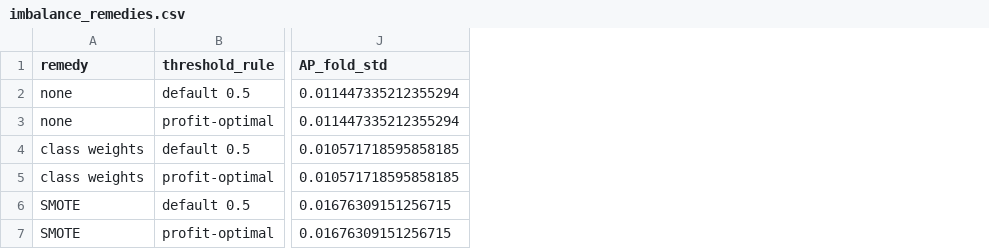
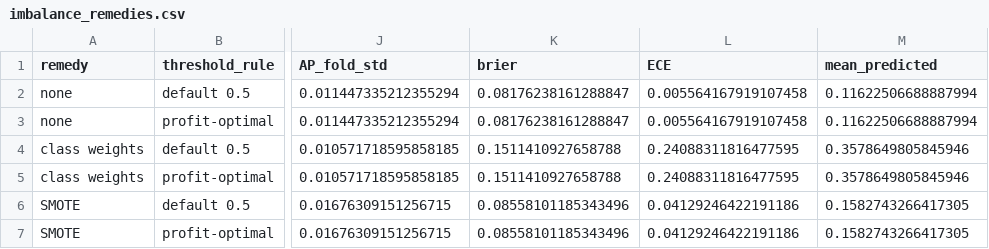
Before and after one commit to khaledngr/bank-marketing-project, a CSV file: reports/tables/imbalance_remedies.csv, drawn as a sheet; only a part is shown, gaps mark what is left out; the diff names each change by its address in the sheet, - before the commit and + after, or states it on an @@ line.

```diff
--- a/reports/tables/imbalance_remedies.csv
+++ b/reports/tables/imbalance_remedies.csv
+column K (brier), rows 2-7: 0.08176238161288847 | 0.08176238161288847 | 0.1511410927658788 | 0.1511410927658788 | 0.08558101185343496 | 0.08558101185343496
+column L (ECE), rows 2-7: 0.005564167919107458 | 0.005564167919107458 | 0.24088311816477595 | 0.24088311816477595 | 0.04129246422191186 | 0.04129246422191186
+column M (mean_predicted), rows 2-7: 0.11622506688887994 | 0.11622506688887994 | 0.3578649805845946 | 0.3578649805845946 | 0.1582743266417305 | 0.1582743266417305
```
Also changed, not shown: 1 other file.
